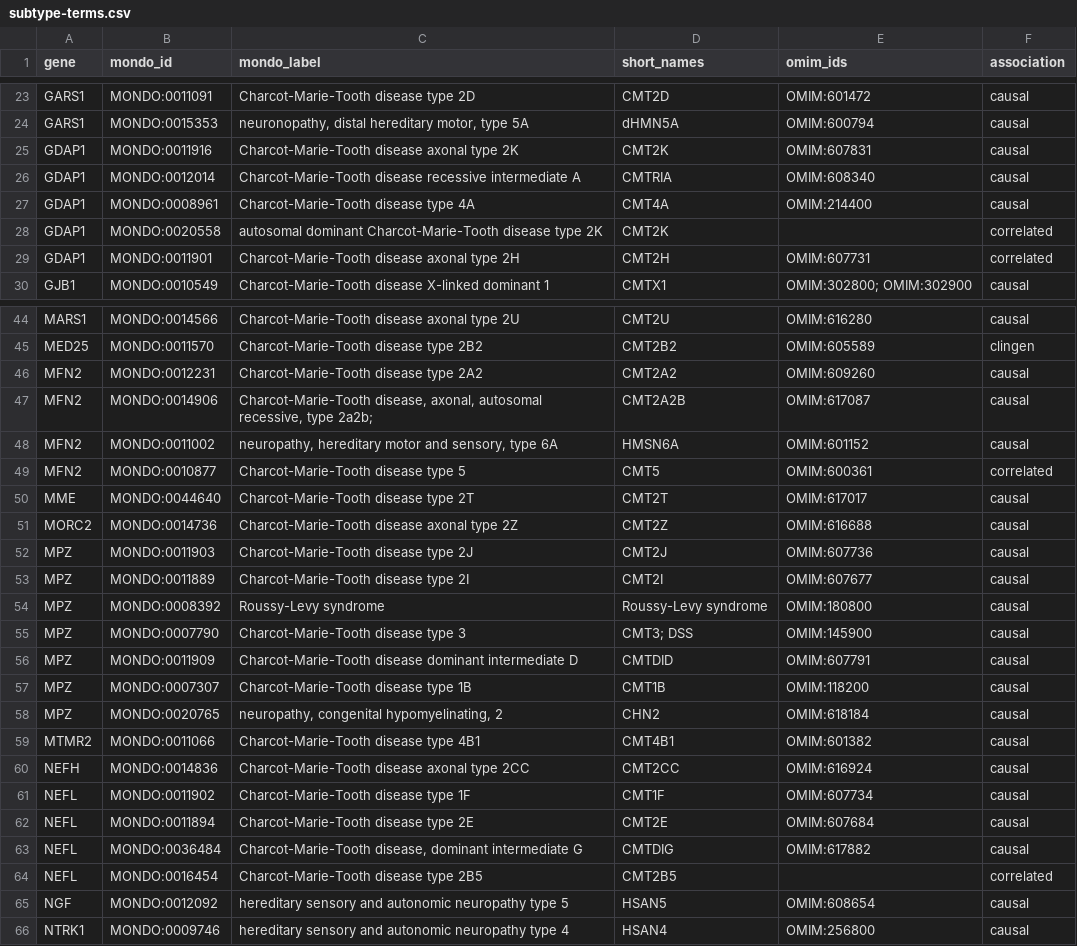
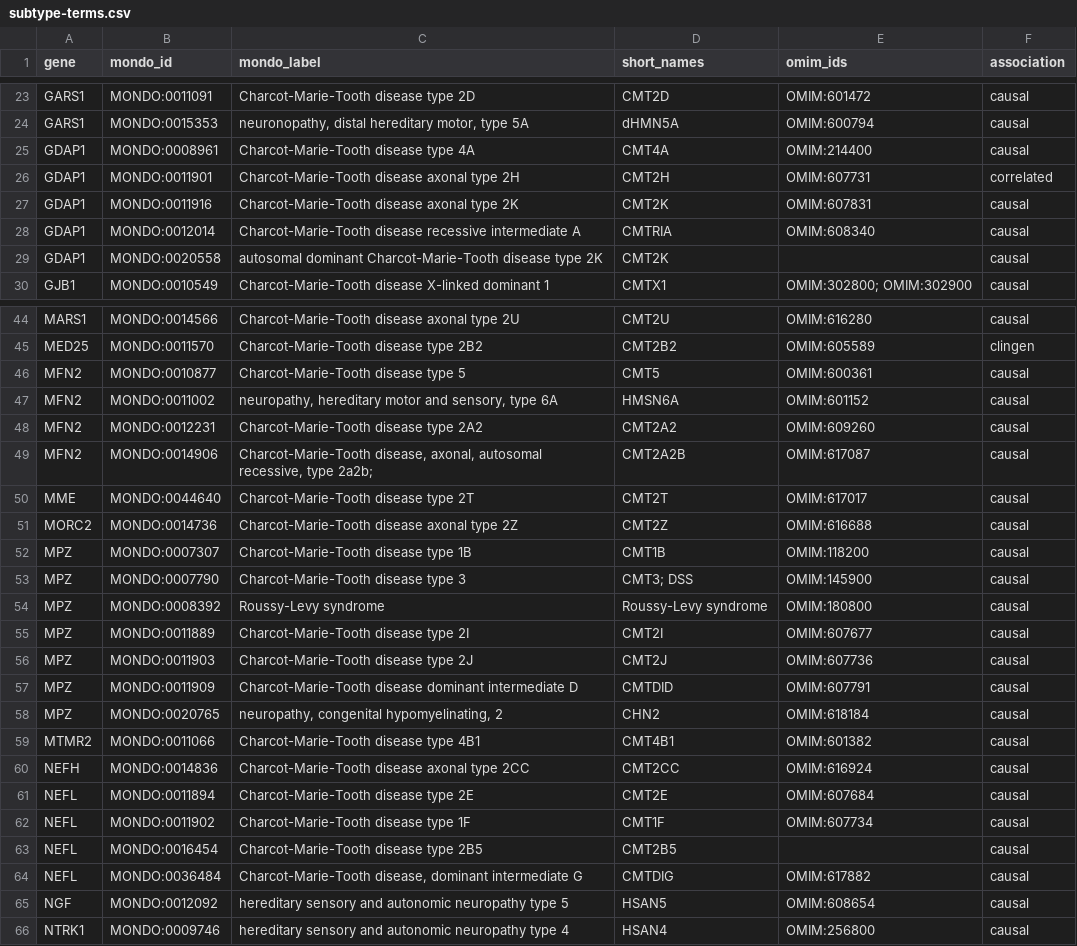
Before and after one commit to dknauss/cmt-gene-table, a CSV file: data/subtype-terms.csv, drawn as a sheet; only a part is shown, gaps mark what is left out; the diff covers the shown part only.

```diff
--- a/data/subtype-terms.csv
+++ b/data/subtype-terms.csv
@@ -24,7 +24,7 @@ GARS1,MONDO:0011091,Charcot-Marie-Tooth disease type 2D,CMT2D,OMIM:601472,causal
 GARS1,MONDO:0015353,"neuronopathy, distal hereditary motor, type 5A",dHMN5A,OMIM:600794,causal
+GDAP1,MONDO:0008961,Charcot-Marie-Tooth disease type 4A,CMT4A,OMIM:214400,causal
+GDAP1,MONDO:0011901,Charcot-Marie-Tooth disease axonal type 2H,CMT2H,OMIM:607731,correlated
 GDAP1,MONDO:0011916,Charcot-Marie-Tooth disease axonal type 2K,CMT2K,OMIM:607831,causal
 GDAP1,MONDO:0012014,Charcot-Marie-Tooth disease recessive intermediate A,CMTRIA,OMIM:608340,causal
-GDAP1,MONDO:0008961,Charcot-Marie-Tooth disease type 4A,CMT4A,OMIM:214400,causal
-GDAP1,MONDO:0020558,autosomal dominant Charcot-Marie-Tooth disease type 2K,CMT2K,,correlated
-GDAP1,MONDO:0011901,Charcot-Marie-Tooth disease axonal type 2H,CMT2H,OMIM:607731,correlated
+GDAP1,MONDO:0020558,autosomal dominant Charcot-Marie-Tooth disease type 2K,CMT2K,,causal
 GJB1,MONDO:0010549,Charcot-Marie-Tooth disease X-linked dominant 1,CMTX1,OMIM:302800; OMIM:302900,causal
@@ -45,14 +45,14 @@ MARS1,MONDO:0014566,Charcot-Marie-Tooth disease axonal type 2U,CMT2U,OMIM:616280
 MED25,MONDO:0011570,Charcot-Marie-Tooth disease type 2B2,CMT2B2,OMIM:605589,clingen
+MFN2,MONDO:0010877,Charcot-Marie-Tooth disease type 5,CMT5,OMIM:600361,causal
+MFN2,MONDO:0011002,"neuropathy, hereditary motor and sensory, type 6A",HMSN6A,OMIM:601152,causal
 MFN2,MONDO:0012231,Charcot-Marie-Tooth disease type 2A2,CMT2A2,OMIM:609260,causal
 MFN2,MONDO:0014906,"Charcot-Marie-Tooth disease, axonal, autosomal recessive, type 2a2b;",CMT2A2B,OMIM:617087,causal
-MFN2,MONDO:0011002,"neuropathy, hereditary motor and sensory, type 6A",HMSN6A,OMIM:601152,causal
-MFN2,MONDO:0010877,Charcot-Marie-Tooth disease type 5,CMT5,OMIM:600361,correlated
 MME,MONDO:0044640,Charcot-Marie-Tooth disease type 2T,CMT2T,OMIM:617017,causal
 MORC2,MONDO:0014736,Charcot-Marie-Tooth disease axonal type 2Z,CMT2Z,OMIM:616688,causal
+MPZ,MONDO:0007307,Charcot-Marie-Tooth disease type 1B,CMT1B,OMIM:118200,causal
+MPZ,MONDO:0007790,Charcot-Marie-Tooth disease type 3,CMT3; DSS,OMIM:145900,causal
+MPZ,MONDO:0008392,Roussy-Levy syndrome,Roussy-Levy syndrome,OMIM:180800,causal
+MPZ,MONDO:0011889,Charcot-Marie-Tooth disease type 2I,CMT2I,OMIM:607677,causal
 MPZ,MONDO:0011903,Charcot-Marie-Tooth disease type 2J,CMT2J,OMIM:607736,causal
-MPZ,MONDO:0011889,Charcot-Marie-Tooth disease type 2I,CMT2I,OMIM:607677,causal
-MPZ,MONDO:0008392,Roussy-Levy syndrome,Roussy-Levy syndrome,OMIM:180800,causal
-MPZ,MONDO:0007790,Charcot-Marie-Tooth disease type 3,CMT3; DSS,OMIM:145900,causal
 MPZ,MONDO:0011909,Charcot-Marie-Tooth disease dominant intermediate D,CMTDID,OMIM:607791,causal
-MPZ,MONDO:0007307,Charcot-Marie-Tooth disease type 1B,CMT1B,OMIM:118200,causal
 MPZ,MONDO:0020765,"neuropathy, congenital hypomyelinating, 2",CHN2,OMIM:618184,causal
@@ -60,6 +60,6 @@ MTMR2,MONDO:0011066,Charcot-Marie-Tooth disease type 4B1,CMT4B1,OMIM:601382,caus
 NEFH,MONDO:0014836,Charcot-Marie-Tooth disease axonal type 2CC,CMT2CC,OMIM:616924,causal
+NEFL,MONDO:0011894,Charcot-Marie-Tooth disease type 2E,CMT2E,OMIM:607684,causal
 NEFL,MONDO:0011902,Charcot-Marie-Tooth disease type 1F,CMT1F,OMIM:607734,causal
-NEFL,MONDO:0011894,Charcot-Marie-Tooth disease type 2E,CMT2E,OMIM:607684,causal
+NEFL,MONDO:0016454,Charcot-Marie-Tooth disease type 2B5,CMT2B5,,causal
 NEFL,MONDO:0036484,"Charcot-Marie-Tooth disease, dominant intermediate G",CMTDIG,OMIM:617882,causal
-NEFL,MONDO:0016454,Charcot-Marie-Tooth disease type 2B5,CMT2B5,,correlated
 NGF,MONDO:0012092,hereditary sensory and autonomic neuropathy type 5,HSAN5,OMIM:608654,causal
```
Also changed, not shown: 7 moved rows and 1 edited cell elsewhere in this file, data/cmt-genes.csv, data/links.csv, 5 other files.
